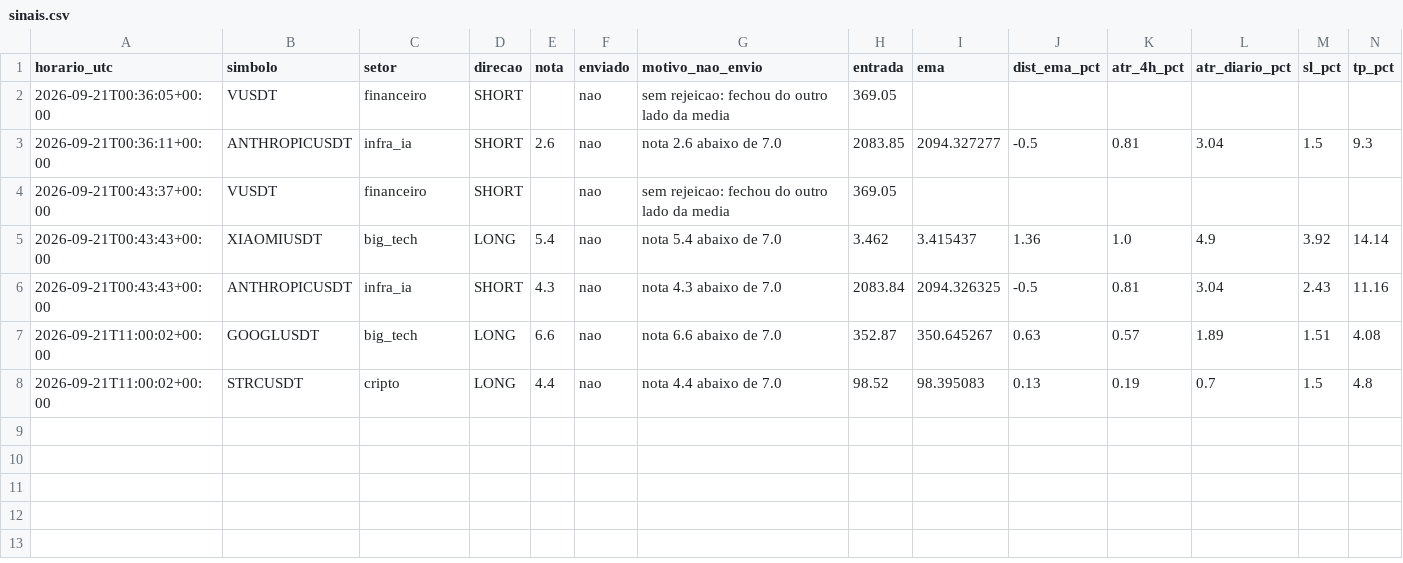
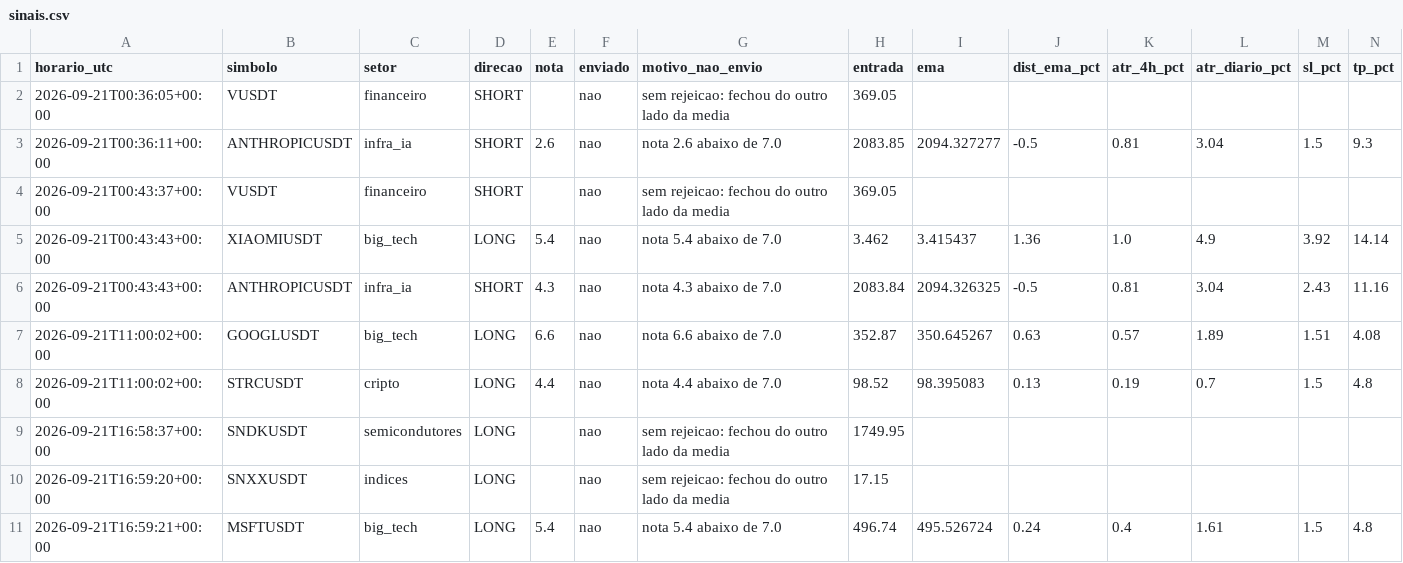
Before and after one commit to pedroloopz/alerta-ema, a CSV file: sinais.csv, drawn as a sheet; only a part is shown; rows hold the shown columns only; the diff names each change by its address in the sheet, - before the commit and + after, or states it on an @@ line.

```diff
--- a/sinais.csv
+++ b/sinais.csv
+row 9: 2026-09-21T16:58:37+00:00 | SNDKUSDT | semicondutores | LONG |  | nao | sem rejeicao: fechou do outro lado da media | 1749.95
+row 10: 2026-09-21T16:59:20+00:00 | SNXXUSDT | indices | LONG |  | nao | sem rejeicao: fechou do outro lado da media | 17.15
+row 11: 2026-09-21T16:59:21+00:00 | MSFTUSDT | big_tech | LONG | 5.4 | nao | nota 5.4 abaixo de 7.0 | 496.74 | 495.526724 | 0.24 | 0.4 | 1.61 | 1.5 | 4.8
```
